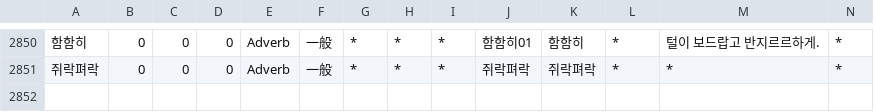
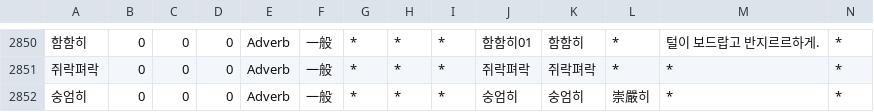
Before and after one commit to okikirmui/handic, a CSV file: seed/Adverb.csv, drawn as a sheet; only a part is shown, gaps mark what is left out; rows hold the shown columns only; the diff names each change by its address in the sheet, - before the commit and + after, or states it on an @@ line.

```diff
--- a/seed/Adverb.csv
+++ b/seed/Adverb.csv
+row 2852: 숭엄히 | 0 | 0 | 0 | Adverb | 一般 | * | * | * | 숭엄히 | 숭엄히 | 崇嚴히 | * | *
```
Also changed, not shown: seed/Ending.csv, seed/Noun.B.csv, 6 other files.
